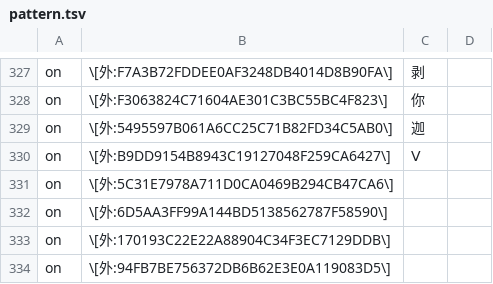
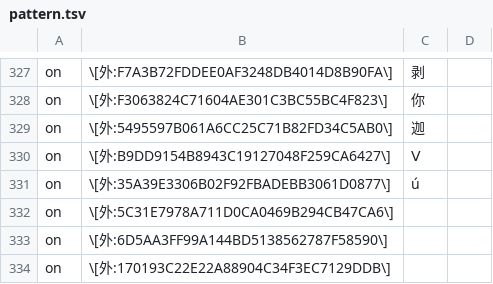
Before and after one commit to Nekomoekissaten-SUB/nekomoe-jp-formatter, a TSV file: dist/pattern.tsv, drawn as a sheet; only a part is shown, gaps mark what is left out; the shorter side is filled out with more unchanged rows; the diff names each change by its address in the sheet, - before the commit and + after, or states it on an @@ line.

Commit message:
添加外字

```diff
--- a/dist/pattern.tsv
+++ b/dist/pattern.tsv
+row 331: on | \[外:35A39E3306B02F92FBADEBB3061D0877\] | ú
```
